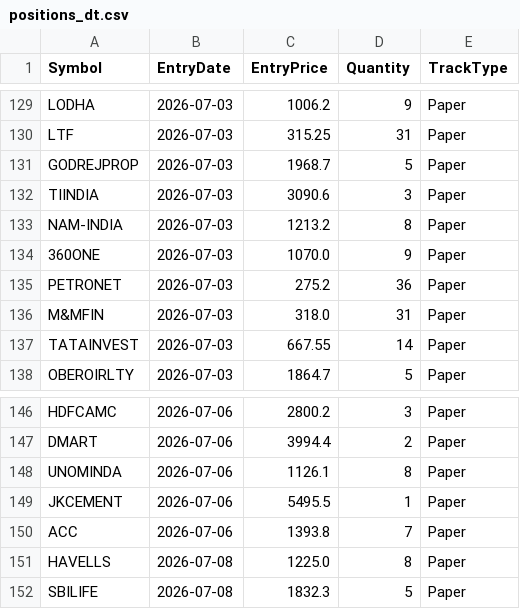
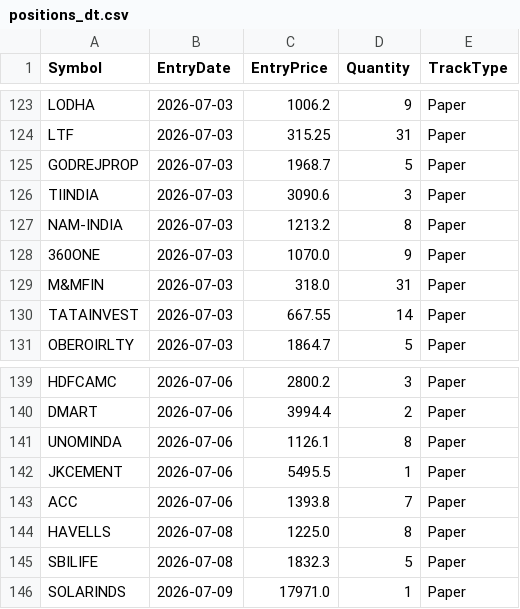
Before and after one commit to finnyrajmann/nse-dual_trend, a CSV file: data/positions_dt.csv, drawn as a sheet; only a part is shown, gaps mark what is left out; removed rows and columns are numbered as before the commit, all else as after; the diff covers the shown part only; the diff names each change by its address in the sheet, - before the commit and + after, or states it on an @@ line.

```diff
--- a/data/positions_dt.csv
+++ b/data/positions_dt.csv
-row 135: PETRONET | 2026-07-03 | 275.2 | 36 | Paper
+row 146: SOLARINDS | 2026-07-09 | 17971.0 | 1 | Paper
```
Also changed, not shown: 6 removed rows elsewhere in this file.
